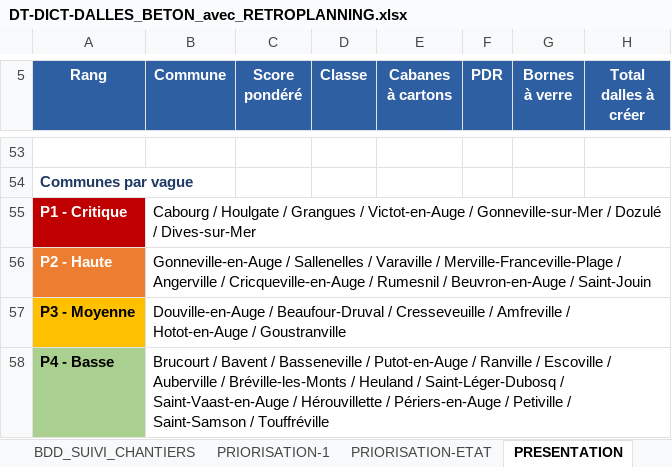
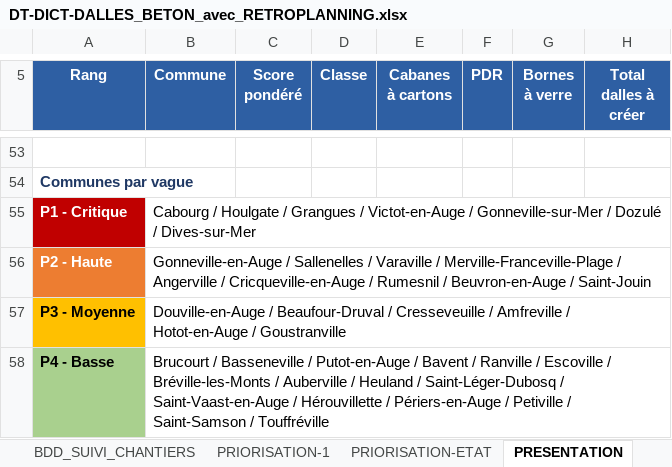
Before and after one commit to ncpa-dechets/suivi-chantiers, an Excel workbook: DT-DICT-DALLES_BETON_avec_RETROPLANNING.xlsx, sheet PRESENTATION, drawn as a sheet; only a part is shown, gaps mark what is left out; values as stored, in another font and other column widths than the file's, no borders; charts and pictures and conditional formats not drawn; the diff covers the shown part only; the diff names each change by its address in the sheet, - before the commit and + after, or states it on an @@ line.

```diff
--- a/DT-DICT-DALLES_BETON_avec_RETROPLANNING.xlsx (sheet PRESENTATION)
+++ b/DT-DICT-DALLES_BETON_avec_RETROPLANNING.xlsx (sheet PRESENTATION)
-B58 (Commune): Brucourt / Bavent / Basseneville / Putot-en-Auge / Ranville / Escoville / Auberville / Bréville-les-Monts / Heuland…
+B58 (Commune): Brucourt / Basseneville / Putot-en-Auge / Bavent / Ranville / Escoville / Bréville-les-Monts / Auberville / Heuland…
```
Also changed, not shown: 2 added rows, 2 removed rows and 21 edited cells elsewhere in this sheet, sheet PRIORISATION-ETAT, sheet BDD_SUIVI_CHANTIERS, sheet PRIORISATION-1, sheet RETROPLANNING, formulas that keep their value, charts or pictures.
